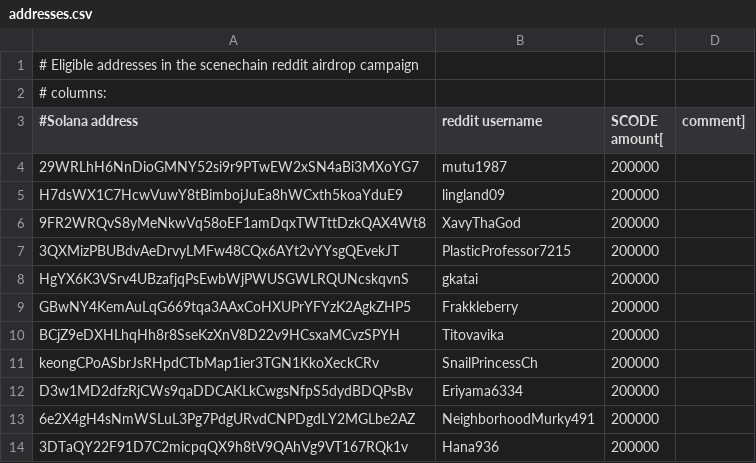
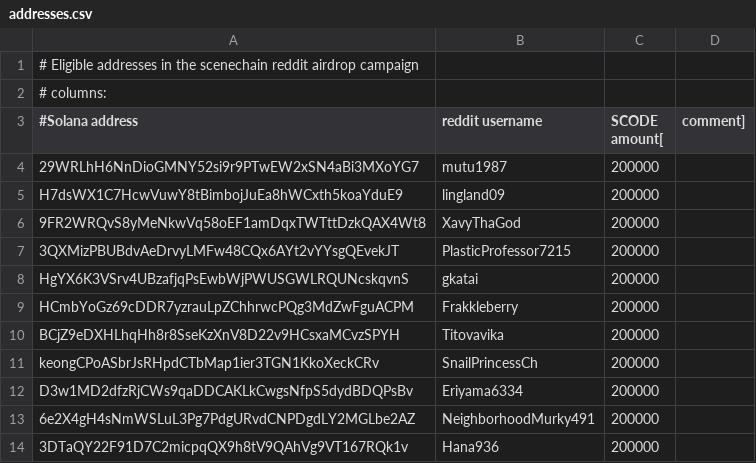
Before and after one commit to scenechain/airdrops, a CSV file: reddit_campaign/addresses.csv, drawn as a sheet; only a part is shown.

Commit message:
chenge of address upon user's request

```diff
--- a/reddit_campaign/addresses.csv
+++ b/reddit_campaign/addresses.csv
@@ -8,3 +8,3 @@ H7dsWX1C7HcwVuwY8tBimbojJuEa8hWCxth5koaYduE9,lingland09,200000
 HgYX6K3VSrv4UBzafjqPsEwbWjPWUSGWLRQUNcskqvnS,gkatai,200000
-GBwNY4KemAuLqG669tqa3AAxCoHXUPrYFYzK2AgkZHP5,Frakkleberry,200000
+HCmbYoGz69cDDR7yzrauLpZChhrwcPQg3MdZwFguACPM,Frakkleberry,200000
 BCjZ9eDXHLhqHh8r8SseKzXnV8D22v9HCsxaMCvzSPYH,Titovavika,200000
```
